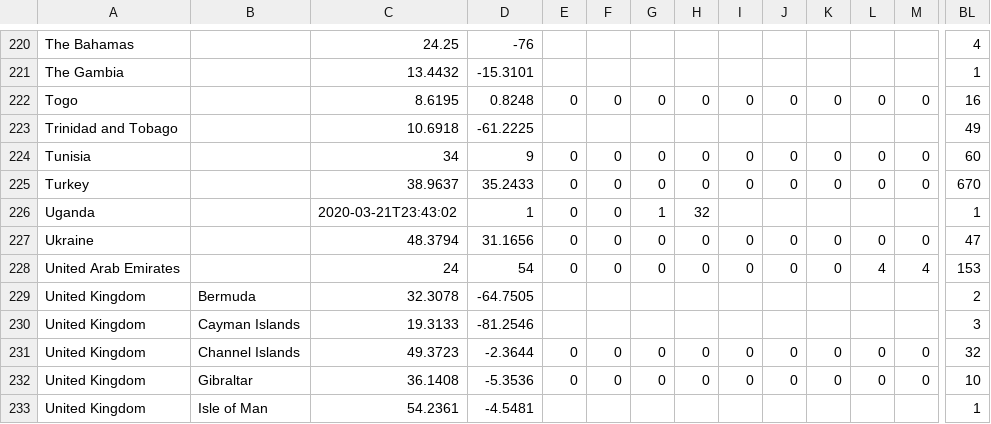
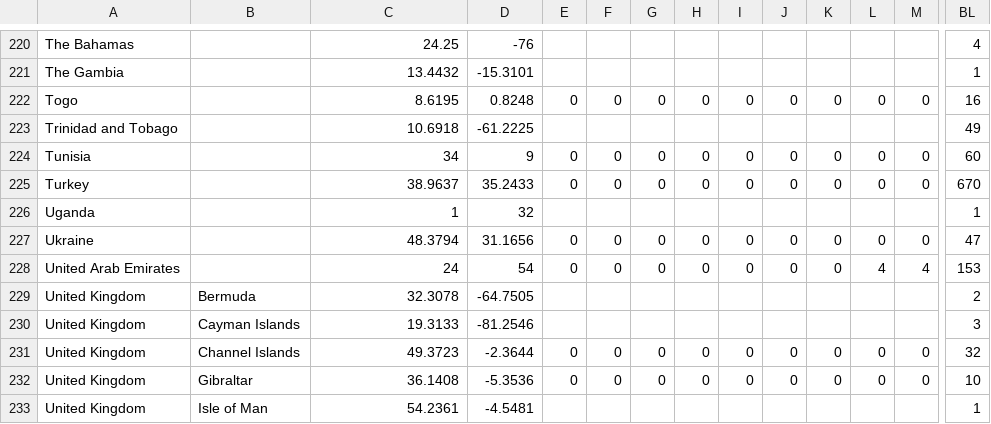
Before and after one commit to sd/covid-outbreaks, a CSV file: src/data/rawcases.csv, drawn as a sheet; only a part is shown, gaps mark what is left out; removed rows and columns are numbered as before the commit, all else as after; rows hold the shown columns only; the diff names each change by its address in the sheet, - before the commit and + after, or states it on an @@ line.

```diff
--- a/src/data/rawcases.csv
+++ b/src/data/rawcases.csv
-row 226: Uganda |  | 2020-03-21T23:43:02 | 1 | 0 | 0 | 1 | 32 |  |  |  |  |  | 1
+row 226: Uganda |  | 1 | 32 |  |  |  |  |  |  |  |  |  | 1
```
Also changed, not shown: src/data/rawdeaths.csv, 2 other files.
